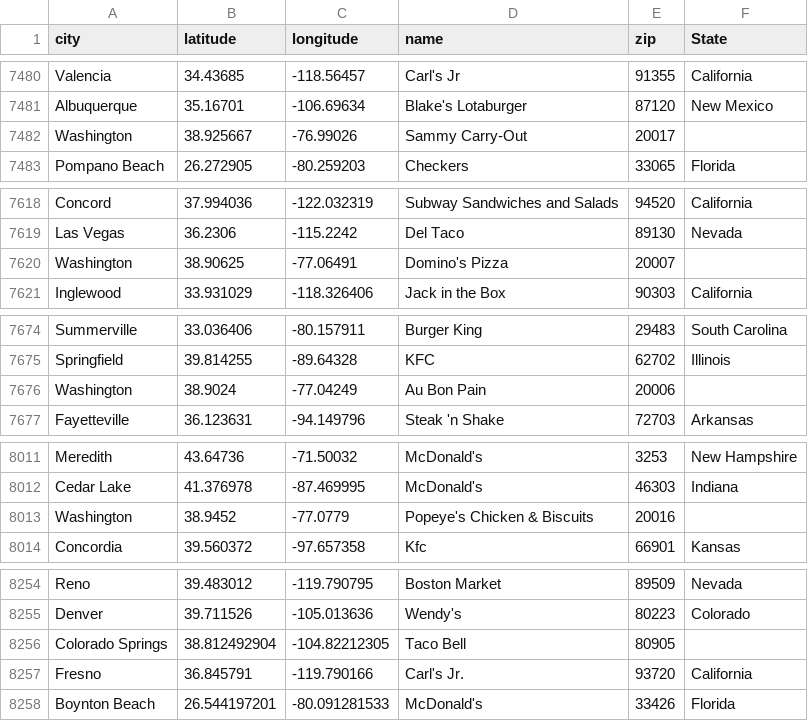
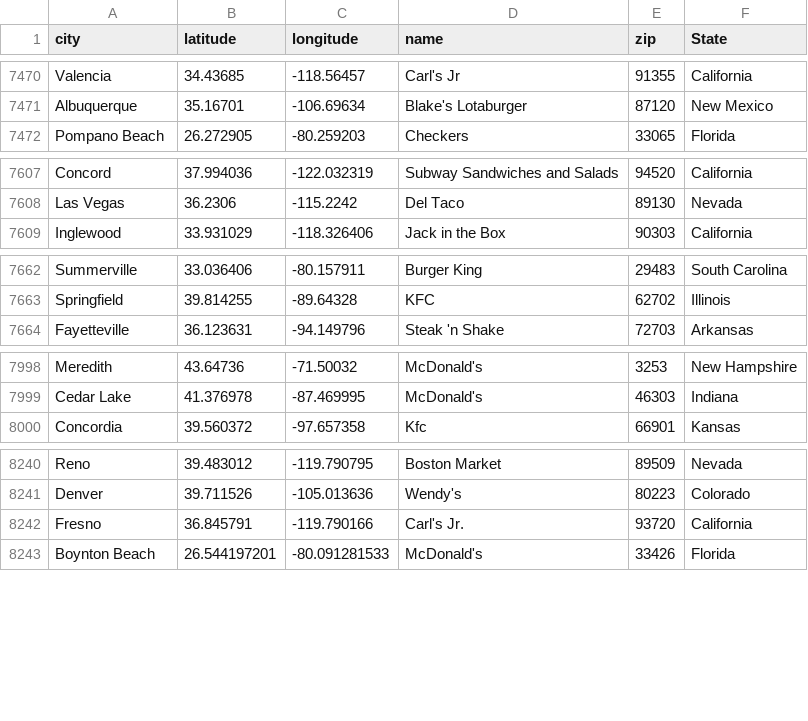
Before and after one commit to Shanmukha-Y/Visual-Analysis-of-Public-Health-in-the-USA, a CSV file: static/data/fastfoodloc.csv, drawn as a sheet; only a part is shown, gaps mark what is left out; the diff covers the shown part only.

```diff
--- a/static/data/fastfoodloc.csv
+++ b/static/data/fastfoodloc.csv
@@ -7481,3 +7471,2 @@ Valencia,34.43685,-118.56457,Carl's Jr,91355,California
 Albuquerque,35.16701,-106.69634,Blake's Lotaburger,87120,New Mexico
-Washington,38.925667,-76.99026,Sammy Carry-Out,20017,
 Pompano Beach,26.272905,-80.259203,Checkers,33065,Florida
@@ -7619,3 +7608,2 @@ Concord,37.994036,-122.032319,Subway Sandwiches and Salads,94520,California
 Las Vegas,36.2306,-115.2242,Del Taco,89130,Nevada
-Washington,38.90625,-77.06491,Domino's Pizza,20007,
 Inglewood,33.931029,-118.326406,Jack in the Box,90303,California
@@ -7675,3 +7663,2 @@ Summerville,33.036406,-80.157911,Burger King,29483,South Carolina
 Springfield,39.814255,-89.64328,KFC,62702,Illinois
-Washington,38.9024,-77.04249,Au Bon Pain,20006,
 Fayetteville,36.123631,-94.149796,Steak 'n Shake,72703,Arkansas
@@ -8012,3 +7999,2 @@ Meredith,43.64736,-71.50032,McDonald's,3253,New Hampshire
 Cedar Lake,41.376978,-87.469995,McDonald's,46303,Indiana
-Washington,38.9452,-77.0779,Popeye's Chicken & Biscuits,20016,
 Concordia,39.560372,-97.657358,Kfc,66901,Kansas
@@ -8255,3 +8241,2 @@ Reno,39.483012,-119.790795,Boston Market,89509,Nevada
 Denver,39.711526,-105.013636,Wendy's,80223,Colorado
-Colorado Springs,38.812492904,-104.82212305,Taco Bell,80905,
 Fresno,36.845791,-119.790166,Carl's Jr.,93720,California
```
Also changed, not shown: 21 removed rows elsewhere in this file.
